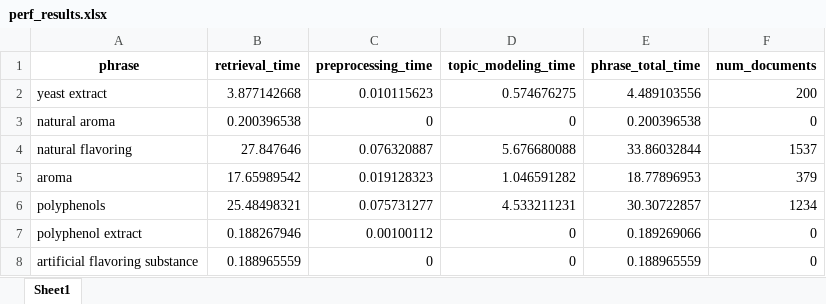
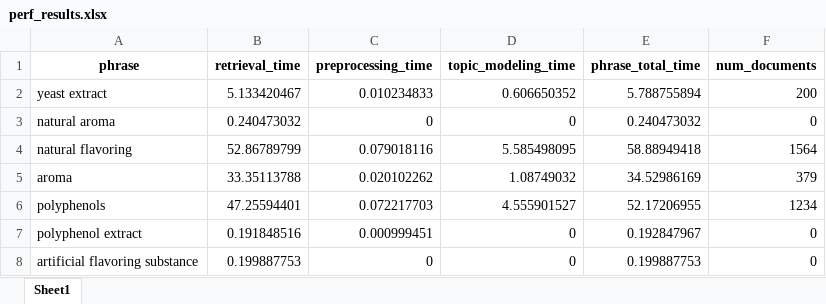
Before and after one commit to Elvis-crypto/PhraseSentimentAnalyzer, an Excel workbook: perf_results.xlsx, sheet Sheet1, drawn as a sheet; values as stored, in another font and other column widths than the file's, no borders; the diff names each change by its address in the sheet, - before the commit and + after, or states it on an @@ line.

Commit message:
Updated data retrieval with attempts to capture the base form of searched for phrases and their plurals. Implemented some unit Tests to this end.

```diff
--- a/perf_results.xlsx (sheet Sheet1)
+++ b/perf_results.xlsx (sheet Sheet1)
-B2 (retrieval_time): 3.877142668
+B2 (retrieval_time): 5.133420467
-C2 (preprocessing_time): 0.010115623
+C2 (preprocessing_time): 0.010234833
-D2 (topic_modeling_time): 0.574676275
+D2 (topic_modeling_time): 0.606650352
-E2 (phrase_total_time): 4.489103556
+E2 (phrase_total_time): 5.788755894
-B3 (retrieval_time): 0.200396538
+B3 (retrieval_time): 0.240473032
-E3 (phrase_total_time): 0.200396538
+E3 (phrase_total_time): 0.240473032
-B4 (retrieval_time): 27.847646
+B4 (retrieval_time): 52.86789799
-C4 (preprocessing_time): 0.076320887
+C4 (preprocessing_time): 0.079018116
-D4 (topic_modeling_time): 5.676680088
+D4 (topic_modeling_time): 5.585498095
-E4 (phrase_total_time): 33.86032844
+E4 (phrase_total_time): 58.88949418
-F4 (num_documents): 1537
+F4 (num_documents): 1564
-B5 (retrieval_time): 17.65989542
+B5 (retrieval_time): 33.35113788
-C5 (preprocessing_time): 0.019128323
+C5 (preprocessing_time): 0.020102262
-D5 (topic_modeling_time): 1.046591282
+D5 (topic_modeling_time): 1.08749032
-E5 (phrase_total_time): 18.77896953
+E5 (phrase_total_time): 34.52986169
-B6 (retrieval_time): 25.48498321
+B6 (retrieval_time): 47.25594401
-C6 (preprocessing_time): 0.075731277
+C6 (preprocessing_time): 0.072217703
-D6 (topic_modeling_time): 4.533211231
+D6 (topic_modeling_time): 4.555901527
-E6 (phrase_total_time): 30.30722857
+E6 (phrase_total_time): 52.17206955
-B7 (retrieval_time): 0.188267946
+B7 (retrieval_time): 0.191848516
-C7 (preprocessing_time): 0.00100112
+C7 (preprocessing_time): 0.000999451
-E7 (phrase_total_time): 0.189269066
+E7 (phrase_total_time): 0.192847967
-B8 (retrieval_time): 0.188965559
+B8 (retrieval_time): 0.199887753
-E8 (phrase_total_time): 0.188965559
+E8 (phrase_total_time): 0.199887753
```
Also changed, not shown: 8 other files.
